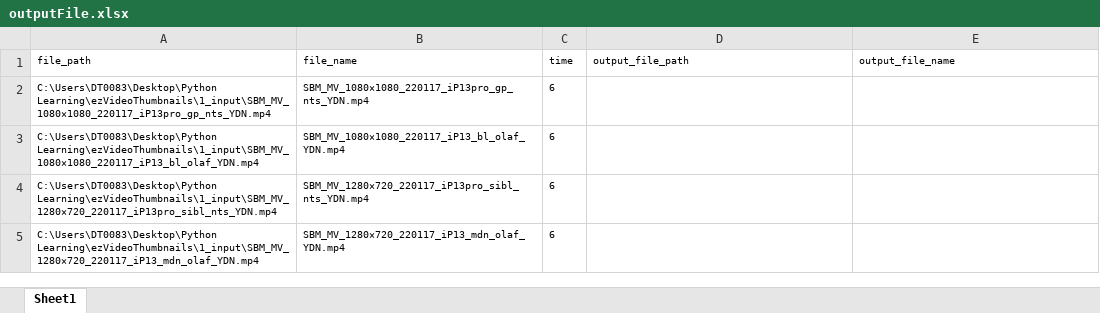
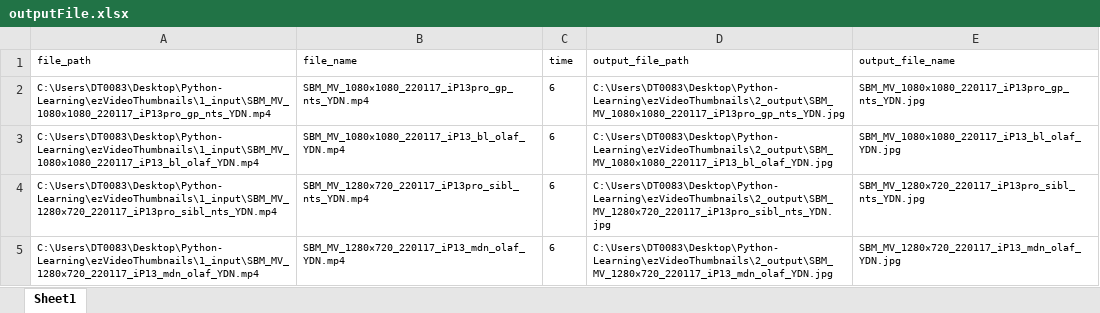
Before and after one commit to hoaibao44/ezVideoThumbnails, an Excel workbook: 2_output/outputFile.xlsx, sheet Sheet1, drawn as a sheet; values as stored, in another font and other column widths than the file's, no borders; the diff names each change by its address in the sheet, - before the commit and + after, or states it on an @@ line.

```diff
--- a/2_output/outputFile.xlsx (sheet Sheet1)
+++ b/2_output/outputFile.xlsx (sheet Sheet1)
-A2 (file_path): C:\Users\DT0083\Desktop\Python Learning\ezVideoThumbnails\1_input\SBM_MV_1080×1080_220117_iP13pro_gp_nts_YDN.mp4
+A2 (file_path): C:\Users\DT0083\Desktop\Python-Learning\ezVideoThumbnails\1_input\SBM_MV_1080×1080_220117_iP13pro_gp_nts_YDN.mp4
-D2 (output_file_path): (empty)
+D2 (output_file_path): C:\Users\DT0083\Desktop\Python-Learning\ezVideoThumbnails\2_output\SBM_MV_1080×1080_220117_iP13pro_gp_nts_YDN.jpg
-E2 (output_file_name): (empty)
+E2 (output_file_name): SBM_MV_1080×1080_220117_iP13pro_gp_nts_YDN.jpg
-A3 (file_path): C:\Users\DT0083\Desktop\Python Learning\ezVideoThumbnails\1_input\SBM_MV_1080×1080_220117_iP13_bl_olaf_YDN.mp4
+A3 (file_path): C:\Users\DT0083\Desktop\Python-Learning\ezVideoThumbnails\1_input\SBM_MV_1080×1080_220117_iP13_bl_olaf_YDN.mp4
-D3 (output_file_path): (empty)
+D3 (output_file_path): C:\Users\DT0083\Desktop\Python-Learning\ezVideoThumbnails\2_output\SBM_MV_1080×1080_220117_iP13_bl_olaf_YDN.jpg
-E3 (output_file_name): (empty)
+E3 (output_file_name): SBM_MV_1080×1080_220117_iP13_bl_olaf_YDN.jpg
-A4 (file_path): C:\Users\DT0083\Desktop\Python Learning\ezVideoThumbnails\1_input\SBM_MV_1280×720_220117_iP13pro_sibl_nts_YDN.mp4
+A4 (file_path): C:\Users\DT0083\Desktop\Python-Learning\ezVideoThumbnails\1_input\SBM_MV_1280×720_220117_iP13pro_sibl_nts_YDN.mp4
-D4 (output_file_path): (empty)
+D4 (output_file_path): C:\Users\DT0083\Desktop\Python-Learning\ezVideoThumbnails\2_output\SBM_MV_1280×720_220117_iP13pro_sibl_nts_YDN.jpg
-E4 (output_file_name): (empty)
+E4 (output_file_name): SBM_MV_1280×720_220117_iP13pro_sibl_nts_YDN.jpg
-A5 (file_path): C:\Users\DT0083\Desktop\Python Learning\ezVideoThumbnails\1_input\SBM_MV_1280×720_220117_iP13_mdn_olaf_YDN.mp4
+A5 (file_path): C:\Users\DT0083\Desktop\Python-Learning\ezVideoThumbnails\1_input\SBM_MV_1280×720_220117_iP13_mdn_olaf_YDN.mp4
-D5 (output_file_path): (empty)
+D5 (output_file_path): C:\Users\DT0083\Desktop\Python-Learning\ezVideoThumbnails\2_output\SBM_MV_1280×720_220117_iP13_mdn_olaf_YDN.jpg
-E5 (output_file_name): (empty)
+E5 (output_file_name): SBM_MV_1280×720_220117_iP13_mdn_olaf_YDN.jpg
```
Also changed, not shown: ezThumb.xlsm, 4 other files.
